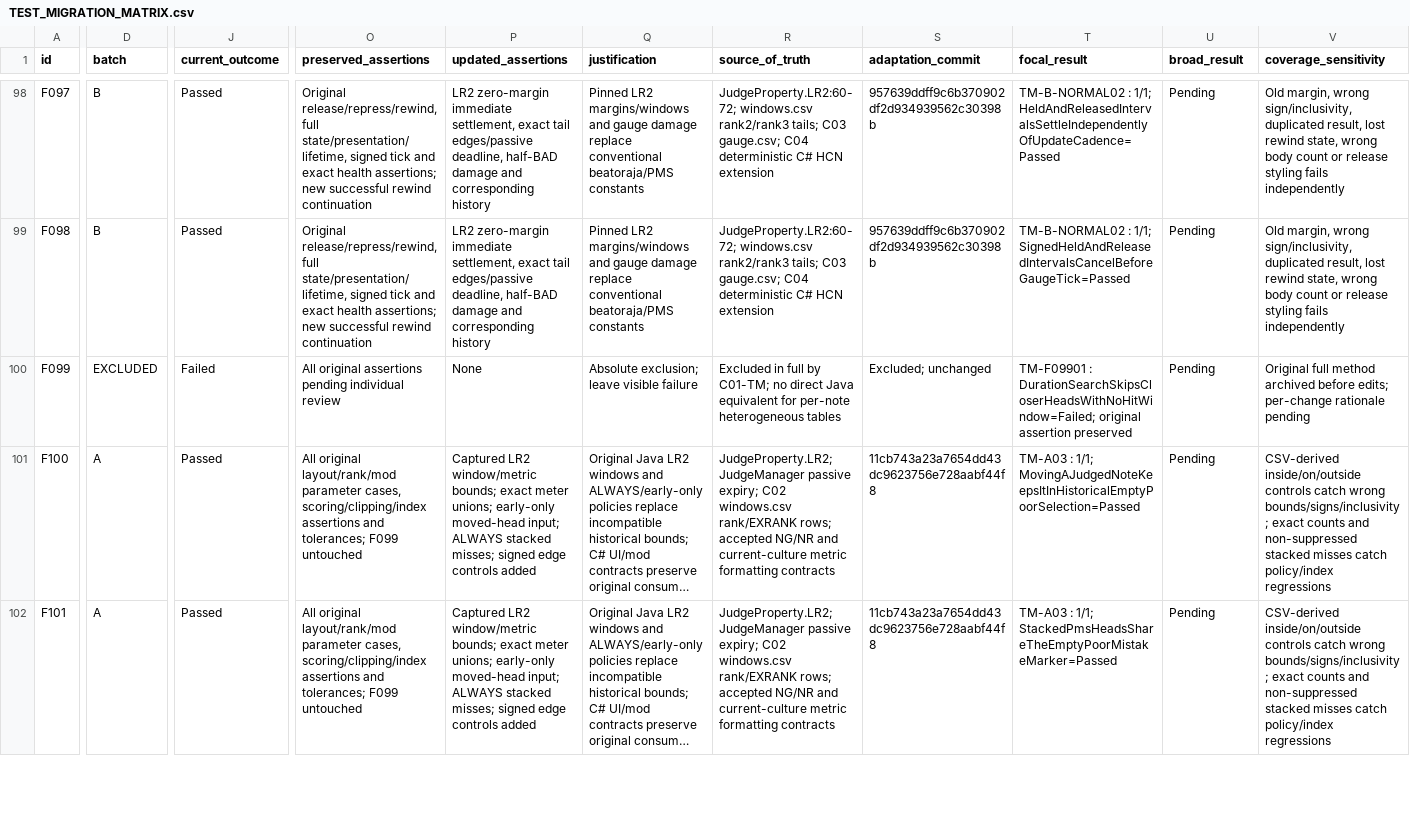
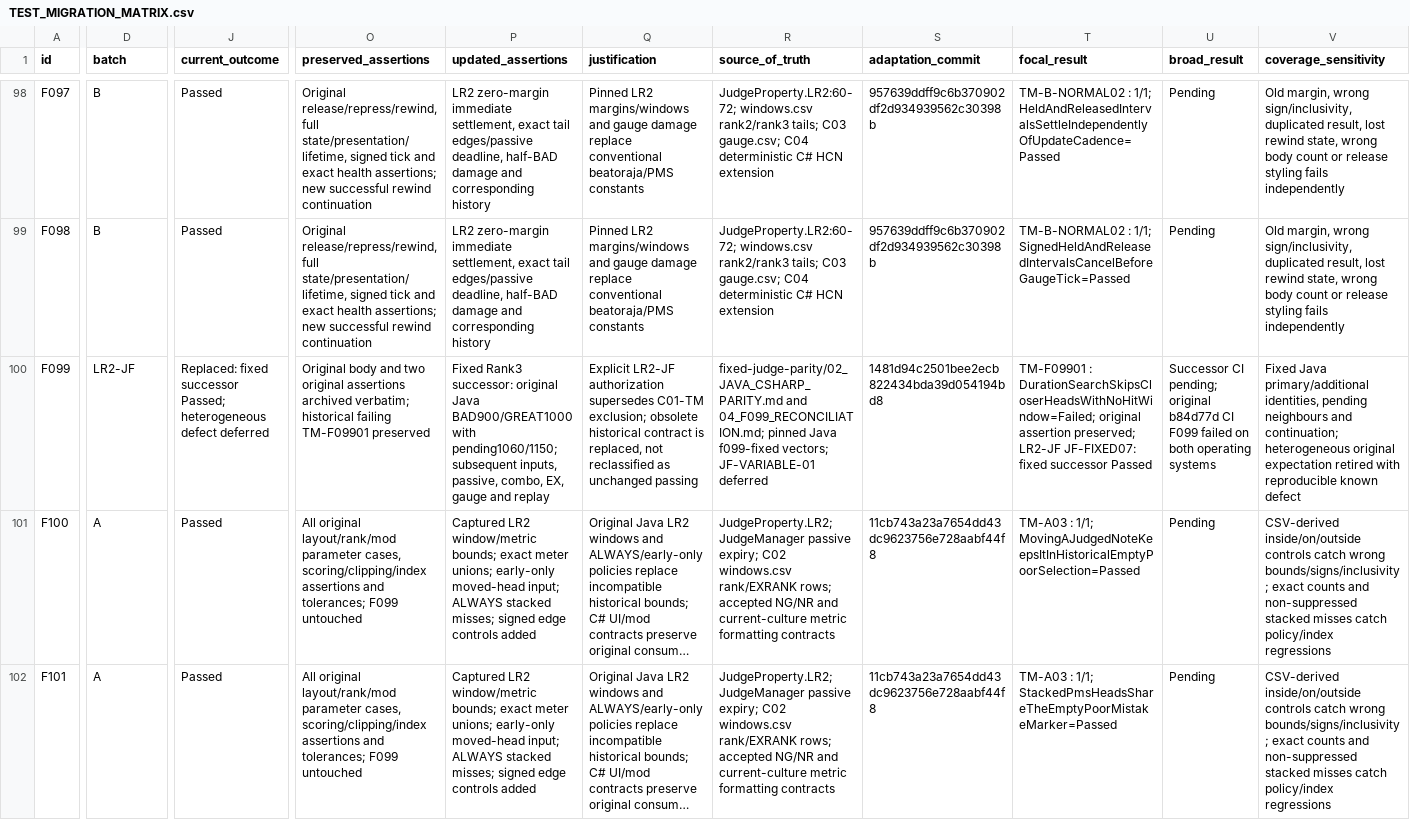
Before and after one commit to Sebaex/BmsRuleset, a CSV file: docs/lr2-certification/c01-reconciliation/test-modernization/TEST_MIGRATION_MATRIX.csv, drawn as a sheet; only a part is shown, gaps mark what is left out; long unchanged cells end in …; the diff covers the shown part only; the diff names each change by its address in the sheet, - before the commit and + after, or states it on an @@ line.

Commit message:
docs(judgement): record scoped fixed-judge parity and F099 succession [LR2-JF]
Preserve historical reports and failed attempts. Record executable Java provenance, the exact protected-case comparison, the deferred heterogeneous defect, Course evidence, Release hashes and pending final Windows/Ubuntu CI. Only F099 active matrix rows and successor index links change.

```diff
--- a/docs/lr2-certification/c01-reconciliation/test-modernization/TEST_MIGRATION_MATRIX.csv
+++ b/docs/lr2-certification/c01-reconciliation/test-modernization/TEST_MIGRATION_MATRIX.csv
-D100 (batch): EXCLUDED
+D100 (batch): LR2-JF
-J100 (current_outcome): Failed
+J100 (current_outcome): Replaced: fixed successor Passed; heterogeneous defect deferred
-O100 (preserved_assertions): All original assertions pending individual review
+O100 (preserved_assertions): Original body and two original assertions archived verbatim; historical failing TM-F09901 preserved
-P100 (updated_assertions): None
+P100 (updated_assertions): Fixed Rank3 successor: original Java BAD900/GREAT1000 with pending1060/1150; subsequent inputs, passive, combo, EX, gauge and replay
-Q100 (justification): Absolute exclusion; leave visible failure
+Q100 (justification): Explicit LR2-JF authorization supersedes C01-TM exclusion; obsolete historical contract is replaced, not reclassified as unchanged passing
-R100 (source_of_truth): Excluded in full by C01-TM; no direct Java equivalent for per-note heterogeneous tables
+R100 (source_of_truth): fixed-judge-parity/02_JAVA_CSHARP_PARITY.md and 04_F099_RECONCILIATION.md; pinned Java f099-fixed vectors; JF-VARIABLE-01 deferred
-S100 (adaptation_commit): Excluded; unchanged
+S100 (adaptation_commit): 1481d94c2501bee2ecb822434bda39d054194bd8
-T100 (focal_result): …original assertion preserved
+T100 (focal_result): …original assertion preserved; LR2-JF JF-FIXED07: fixed successor Passed
-U100 (broad_result): Pending
+U100 (broad_result): Successor CI pending; original b84d77d CI F099 failed on both operating systems
-V100 (coverage_sensitivity): Original full method archived before edits; per-change rationale pending
+V100 (coverage_sensitivity): Fixed Java primary/additional identities, pending neighbours and continuation; heterogeneous original expectation retired with reproducible known defect
```
Also changed, not shown: 2 edited cells elsewhere in this file, docs/lr2-certification/c01-reconciliation/test-modernization/CASE_IDENTITY_MAPPING.csv, 13 other files.
